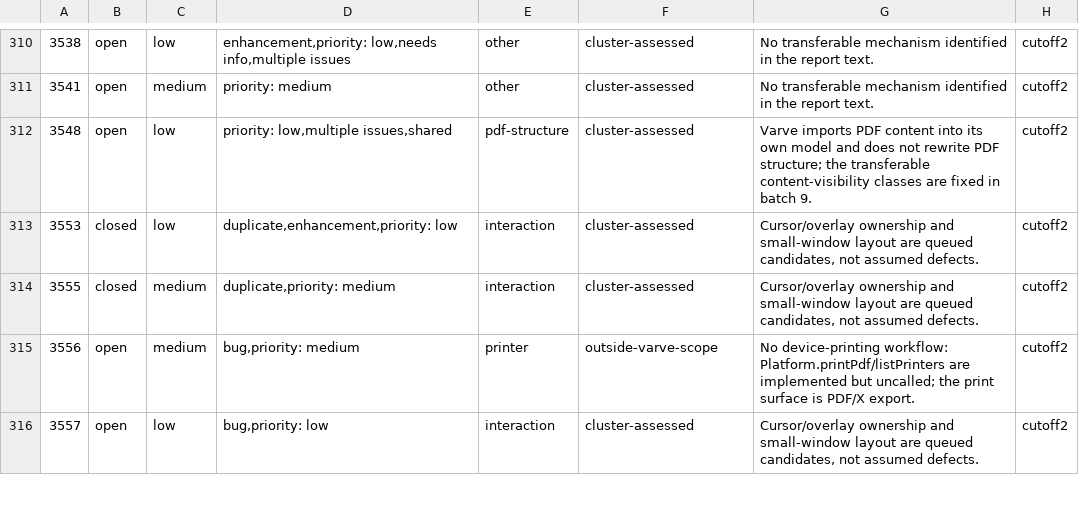
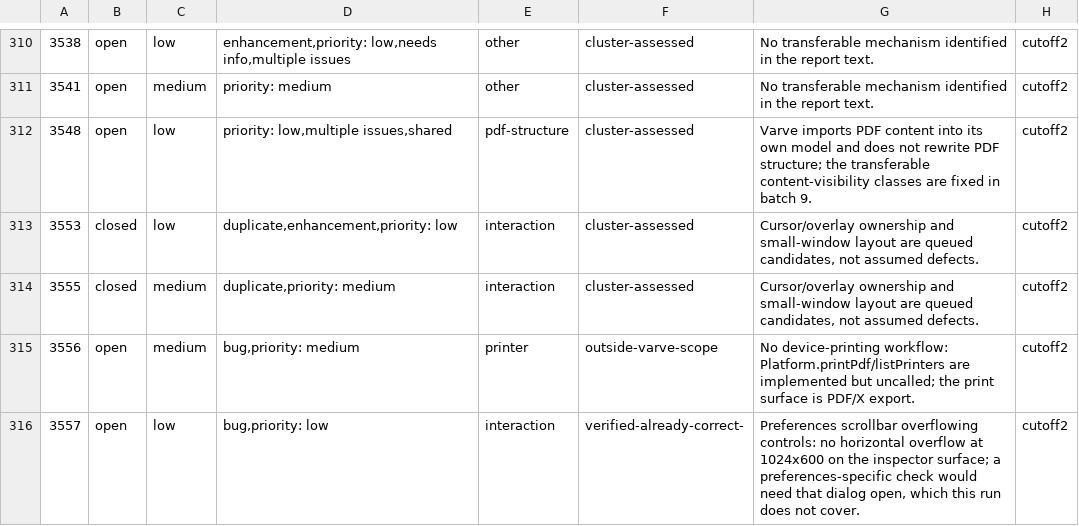
Before and after one commit to varvedesign/varve, a TSV file: docs/audits/pdfcraft/issue-ledger-cutoff2.tsv, drawn as a sheet; only a part is shown, gaps mark what is left out; the diff covers the shown part only.

Commit message:
test(ui): verify the chrome owns its cursor, menus and small-window layout
Three interaction classes from the corpus were carried as candidates because
nobody had checked them against Varve's own contracts. They are now measured in
the real UI and pinned:

- the hand-tool cursor stays on the canvas and the menubar keeps a normal
  pointer, so tool state does not follow the pointer onto the chrome
  (PDFCraft 3001, 3871);
- opening a second menu leaves exactly one open, and Escape closes it
  (3190);
- at 1024x600 the inspector has no horizontal overflow and the Export tab
  stays reachable through the 'More inspector tabs' menu (3097, 3557, 3559).

No UI change was needed; a passing run means the class is absent, and a future
regression fails here instead of being rediscovered.

Also recorded in the audit ledger:

- the WebKitGTK probe: the desktop engine falls back per glyph for a CJK run
  set in an authored Latin-subset family, so the canvas is correct on the
  engine the app embeds and the glyph defect is the PDF writer's;
- row 3309 measured: a 5,000-level nested-group document decodes without
  throwing, because normalizeDocument walks nodes flatly. The render-traversal
  question stays open as a measured next step, not a guessed guard.

```diff
--- a/docs/audits/pdfcraft/issue-ledger-cutoff2.tsv
+++ b/docs/audits/pdfcraft/issue-ledger-cutoff2.tsv
@@ -315,2 +315,2 @@
 3556	open	medium	bug,priority: medium	printer	outside-varve-scope	No device-printing workflow: Platform.printPdf/listPrinters are implemented but uncalled; the print surface is PDF/X export.	cutoff2
-3557	open	low	bug,priority: low	interaction	cluster-assessed	Cursor/overlay ownership and small-window layout are queued candidates, not assumed defects.	cutoff2
+3557	open	low	bug,priority: low	interaction	verified-already-correct-	Preferences scrollbar overflowing controls: no horizontal overflow at 1024x600 on the inspector surface; a preferences-specific check would need that dialog open, which this run does not cover.	cutoff2
```
Also changed, not shown: 14 edited cells elsewhere in this file, 2 other files.
